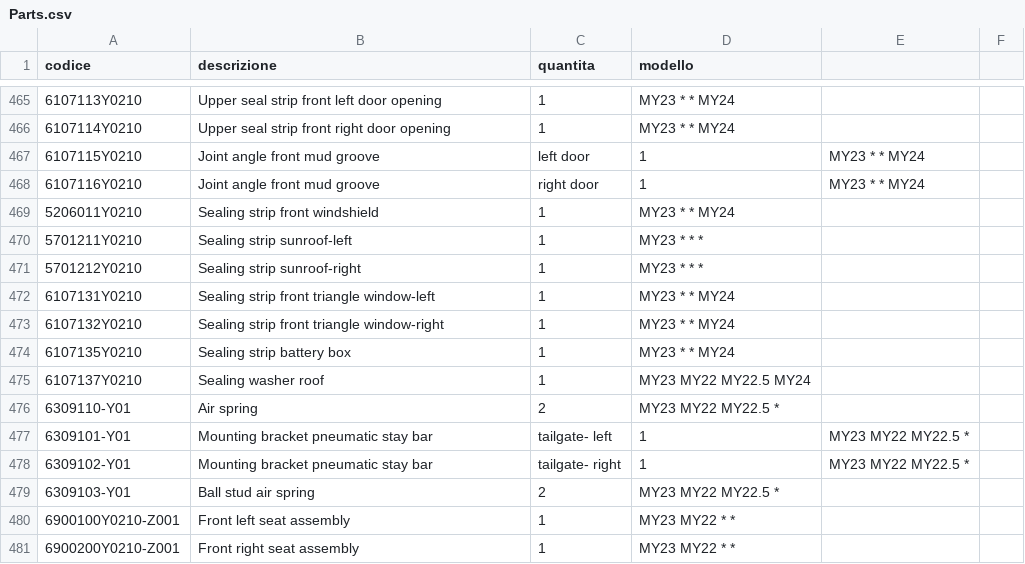
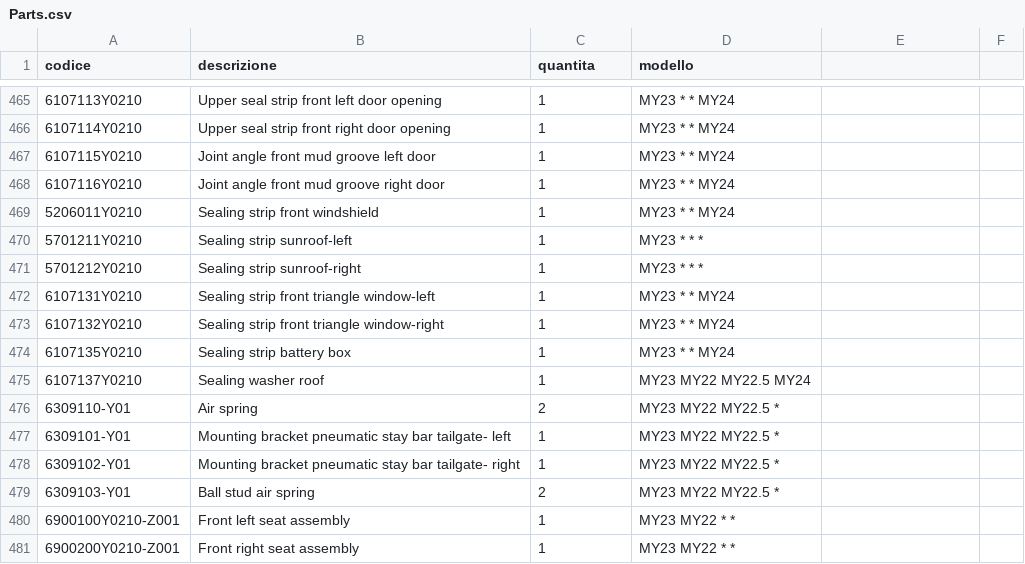
Before and after one commit to MicheleYOYO/YOYO-SpareParts, a CSV file: Parts.csv, drawn as a sheet; only a part is shown, gaps mark what is left out; the diff names each change by its address in the sheet, - before the commit and + after, or states it on an @@ line.

Commit message:
Update Parts.csv

```diff
--- a/Parts.csv
+++ b/Parts.csv
-B467 (descrizione): Joint angle front mud groove
+B467 (descrizione): Joint angle front mud groove left door
-C467 (quantita): left door
+C467 (quantita): 1
-D467:D468 (modello): 1
+D467:D468 (modello): MY23 * * MY24
-E467:E468: MY23 * * MY24
+E467:E468: (empty)
-B468 (descrizione): Joint angle front mud groove
+B468 (descrizione): Joint angle front mud groove right door
-C468 (quantita): right door
+C468 (quantita): 1
-B477 (descrizione): Mounting bracket pneumatic stay bar
+B477 (descrizione): Mounting bracket pneumatic stay bar tailgate- left
-C477 (quantita): tailgate- left
+C477 (quantita): 1
-D477:D478 (modello): 1
+D477:D478 (modello): MY23 MY22 MY22.5 *
-E477:E478: MY23 MY22 MY22.5 *
+E477:E478: (empty)
-B478 (descrizione): Mounting bracket pneumatic stay bar
+B478 (descrizione): Mounting bracket pneumatic stay bar tailgate- right
-C478 (quantita): tailgate- right
+C478 (quantita): 1
```
